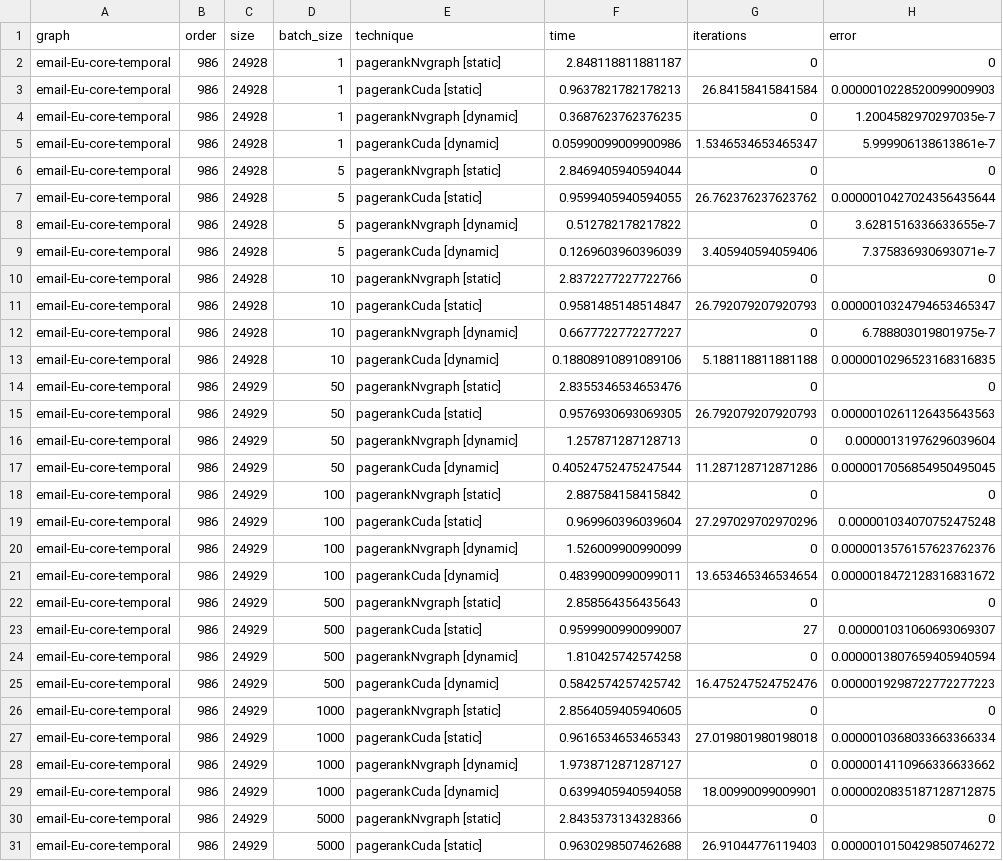
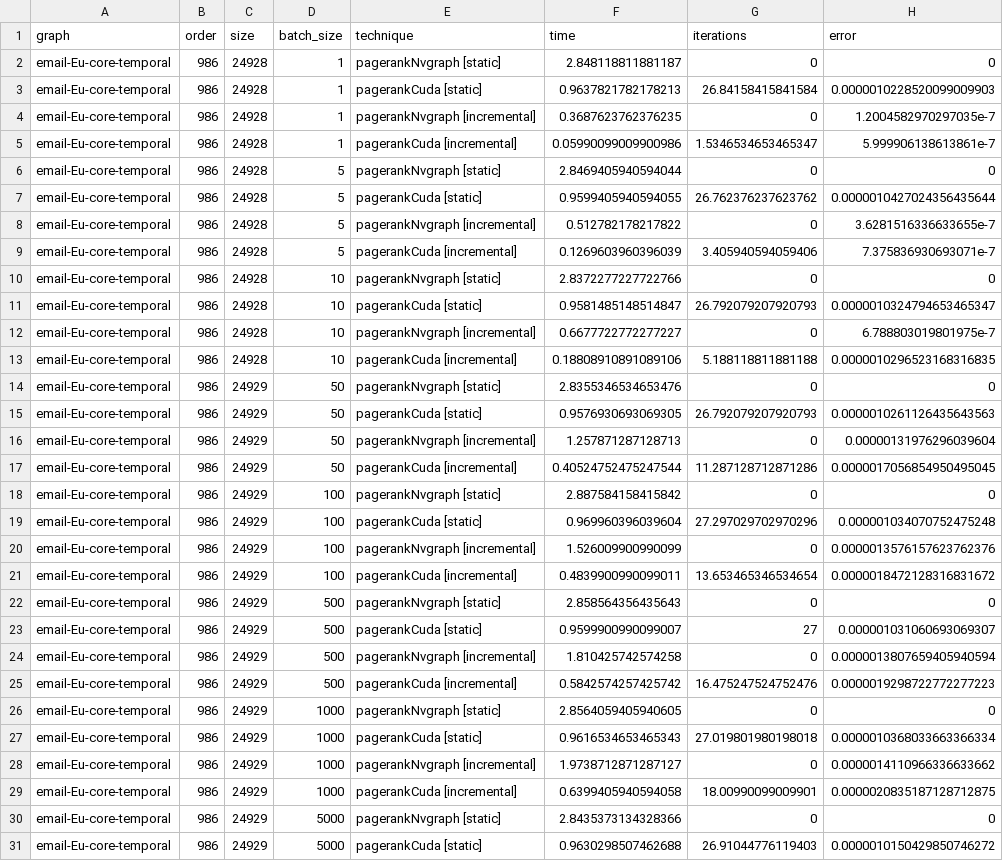
Before and after one commit to puzzlef/pagerank-cuda-dynamic, a CSV file: out/all.short.csv, drawn as a sheet; only a part is shown; the diff covers the shown part only.

Commit message:
:skunk: rename dynamic -> incremental

```diff
--- a/out/all.short.csv
+++ b/out/all.short.csv
@@ -3,28 +3,28 @@ graph,order,size,batch_size,technique,time,iterations,error
 "email-Eu-core-temporal","986","24928","1","pagerankCuda [static]","0.9637821782178213","26.84158415841584","0.0000010228520099009903"
-"email-Eu-core-temporal","986","24928","1","pagerankNvgraph [dynamic]","0.3687623762376235","0","1.2004582970297035e-7"
-"email-Eu-core-temporal","986","24928","1","pagerankCuda [dynamic]","0.05990099009900986","1.5346534653465347","5.999906138613861e-7"
+"email-Eu-core-temporal","986","24928","1","pagerankNvgraph [incremental]","0.3687623762376235","0","1.2004582970297035e-7"
+"email-Eu-core-temporal","986","24928","1","pagerankCuda [incremental]","0.05990099009900986","1.5346534653465347","5.999906138613861e-7"
 "email-Eu-core-temporal","986","24928","5","pagerankNvgraph [static]","2.8469405940594044","0","0"
 "email-Eu-core-temporal","986","24928","5","pagerankCuda [static]","0.9599405940594055","26.762376237623762","0.0000010427024356435644"
-"email-Eu-core-temporal","986","24928","5","pagerankNvgraph [dynamic]","0.512782178217822","0","3.6281516336633655e-7"
-"email-Eu-core-temporal","986","24928","5","pagerankCuda [dynamic]","0.1269603960396039","3.405940594059406","7.375836930693071e-7"
+"email-Eu-core-temporal","986","24928","5","pagerankNvgraph [incremental]","0.512782178217822","0","3.6281516336633655e-7"
+"email-Eu-core-temporal","986","24928","5","pagerankCuda [incremental]","0.1269603960396039","3.405940594059406","7.375836930693071e-7"
 "email-Eu-core-temporal","986","24928","10","pagerankNvgraph [static]","2.8372277227722766","0","0"
 "email-Eu-core-temporal","986","24928","10","pagerankCuda [static]","0.9581485148514847","26.792079207920793","0.0000010324794653465347"
-"email-Eu-core-temporal","986","24928","10","pagerankNvgraph [dynamic]","0.6677722772277227","0","6.788803019801975e-7"
-"email-Eu-core-temporal","986","24928","10","pagerankCuda [dynamic]","0.18808910891089106","5.188118811881188","0.0000010296523168316835"
+"email-Eu-core-temporal","986","24928","10","pagerankNvgraph [incremental]","0.6677722772277227","0","6.788803019801975e-7"
+"email-Eu-core-temporal","986","24928","10","pagerankCuda [incremental]","0.18808910891089106","5.188118811881188","0.0000010296523168316835"
 "email-Eu-core-temporal","986","24929","50","pagerankNvgraph [static]","2.8355346534653476","0","0"
 "email-Eu-core-temporal","986","24929","50","pagerankCuda [static]","0.9576930693069305","26.792079207920793","0.0000010261126435643563"
-"email-Eu-core-temporal","986","24929","50","pagerankNvgraph [dynamic]","1.257871287128713","0","0.00000131976296039604"
-"email-Eu-core-temporal","986","24929","50","pagerankCuda [dynamic]","0.40524752475247544","11.287128712871286","0.0000017056854950495045"
+"email-Eu-core-temporal","986","24929","50","pagerankNvgraph [incremental]","1.257871287128713","0","0.00000131976296039604"
+"email-Eu-core-temporal","986","24929","50","pagerankCuda [incremental]","0.40524752475247544","11.287128712871286","0.0000017056854950495045"
 "email-Eu-core-temporal","986","24929","100","pagerankNvgraph [static]","2.887584158415842","0","0"
 "email-Eu-core-temporal","986","24929","100","pagerankCuda [static]","0.969960396039604","27.297029702970296","0.000001034070752475248"
-"email-Eu-core-temporal","986","24929","100","pagerankNvgraph [dynamic]","1.526009900990099","0","0.0000013576157623762376"
-"email-Eu-core-temporal","986","24929","100","pagerankCuda [dynamic]","0.4839900990099011","13.653465346534654","0.0000018472128316831672"
+"email-Eu-core-temporal","986","24929","100","pagerankNvgraph [incremental]","1.526009900990099","0","0.0000013576157623762376"
+"email-Eu-core-temporal","986","24929","100","pagerankCuda [incremental]","0.4839900990099011","13.653465346534654","0.0000018472128316831672"
 "email-Eu-core-temporal","986","24929","500","pagerankNvgraph [static]","2.858564356435643","0","0"
 "email-Eu-core-temporal","986","24929","500","pagerankCuda [static]","0.9599900990099007","27","0.000001031060693069307"
-"email-Eu-core-temporal","986","24929","500","pagerankNvgraph [dynamic]","1.810425742574258","0","0.0000013807659405940594"
-"email-Eu-core-temporal","986","24929","500","pagerankCuda [dynamic]","0.5842574257425742","16.475247524752476","0.0000019298722772277223"
+"email-Eu-core-temporal","986","24929","500","pagerankNvgraph [incremental]","1.810425742574258","0","0.0000013807659405940594"
+"email-Eu-core-temporal","986","24929","500","pagerankCuda [incremental]","0.5842574257425742","16.475247524752476","0.0000019298722772277223"
 "email-Eu-core-temporal","986","24929","1000","pagerankNvgraph [static]","2.8564059405940605","0","0"
 "email-Eu-core-temporal","986","24929","1000","pagerankCuda [static]","0.9616534653465343","27.019801980198018","0.0000010368033663366334"
-"email-Eu-core-temporal","986","24929","1000","pagerankNvgraph [dynamic]","1.9738712871287127","0","0.0000014110966336633662"
-"email-Eu-core-temporal","986","24929","1000","pagerankCuda [dynamic]","0.6399405940594058","18.00990099009901","0.0000020835187128712875"
+"email-Eu-core-temporal","986","24929","1000","pagerankNvgraph [incremental]","1.9738712871287127","0","0.0000014110966336633662"
+"email-Eu-core-temporal","986","24929","1000","pagerankCuda [incremental]","0.6399405940594058","18.00990099009901","0.0000020835187128712875"
 "email-Eu-core-temporal","986","24929","5000","pagerankNvgraph [static]","2.8435373134328366","0","0"
```
Also changed, not shown: 162 edited cells elsewhere in this file, 6 other files.
